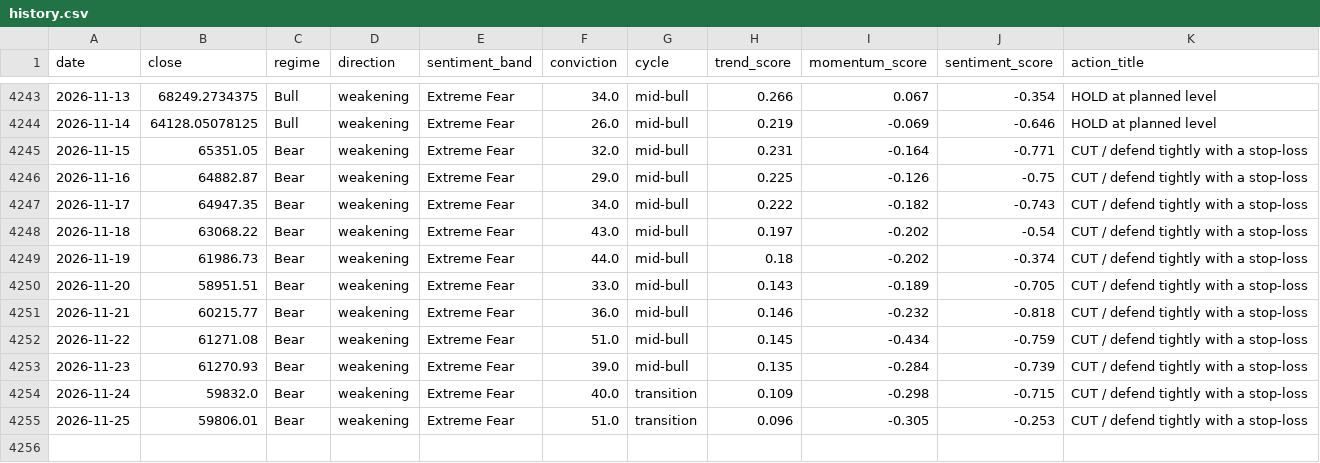
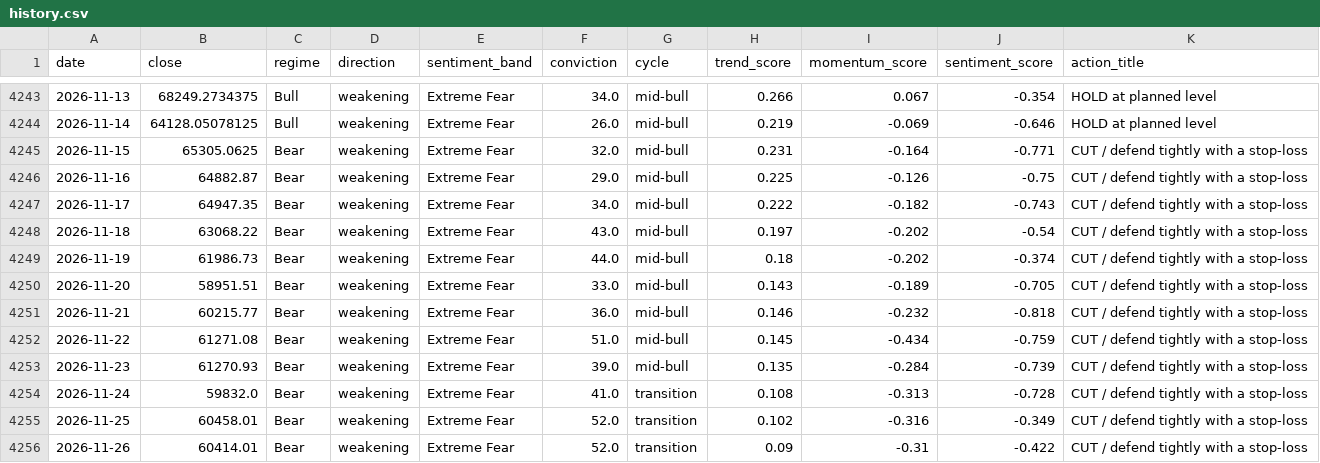
Before and after one commit to andrifa/crypto-market-state-dashboard, a CSV file: data/history.csv, drawn as a sheet; only a part is shown, gaps mark what is left out.

```diff
--- a/data/history.csv
+++ b/data/history.csv
@@ -4244,3 +4244,3 @@ date,close,regime,direction,sentiment_band,conviction,cycle,trend_score,momentum
 2026-11-14,64128.05078125,Bull,weakening,Extreme Fear,26.0,mid-bull,0.219,-0.069,-0.646,HOLD at planned level
-2026-11-15,65351.05,Bear,weakening,Extreme Fear,32.0,mid-bull,0.231,-0.164,-0.771,CUT / defend tightly with a stop-loss
+2026-11-15,65305.0625,Bear,weakening,Extreme Fear,32.0,mid-bull,0.231,-0.164,-0.771,CUT / defend tightly with a stop-loss
 2026-11-16,64882.87,Bear,weakening,Extreme Fear,29.0,mid-bull,0.225,-0.126,-0.75,CUT / defend tightly with a stop-loss
@@ -4253,3 +4253,4 @@ date,close,regime,direction,sentiment_band,conviction,cycle,trend_score,momentum
 2026-11-23,61270.93,Bear,weakening,Extreme Fear,39.0,mid-bull,0.135,-0.284,-0.739,CUT / defend tightly with a stop-loss
-2026-11-24,59832.0,Bear,weakening,Extreme Fear,40.0,transition,0.109,-0.298,-0.715,CUT / defend tightly with a stop-loss
-2026-11-25,59806.01,Bear,weakening,Extreme Fear,51.0,transition,0.096,-0.305,-0.253,CUT / defend tightly with a stop-loss
+2026-11-24,59832.0,Bear,weakening,Extreme Fear,41.0,transition,0.108,-0.313,-0.728,CUT / defend tightly with a stop-loss
+2026-11-25,60458.01,Bear,weakening,Extreme Fear,52.0,transition,0.102,-0.316,-0.349,CUT / defend tightly with a stop-loss
+2026-11-26,60414.01,Bear,weakening,Extreme Fear,52.0,transition,0.09,-0.31,-0.422,CUT / defend tightly with a stop-loss
```
Also changed, not shown: 6 other files.
